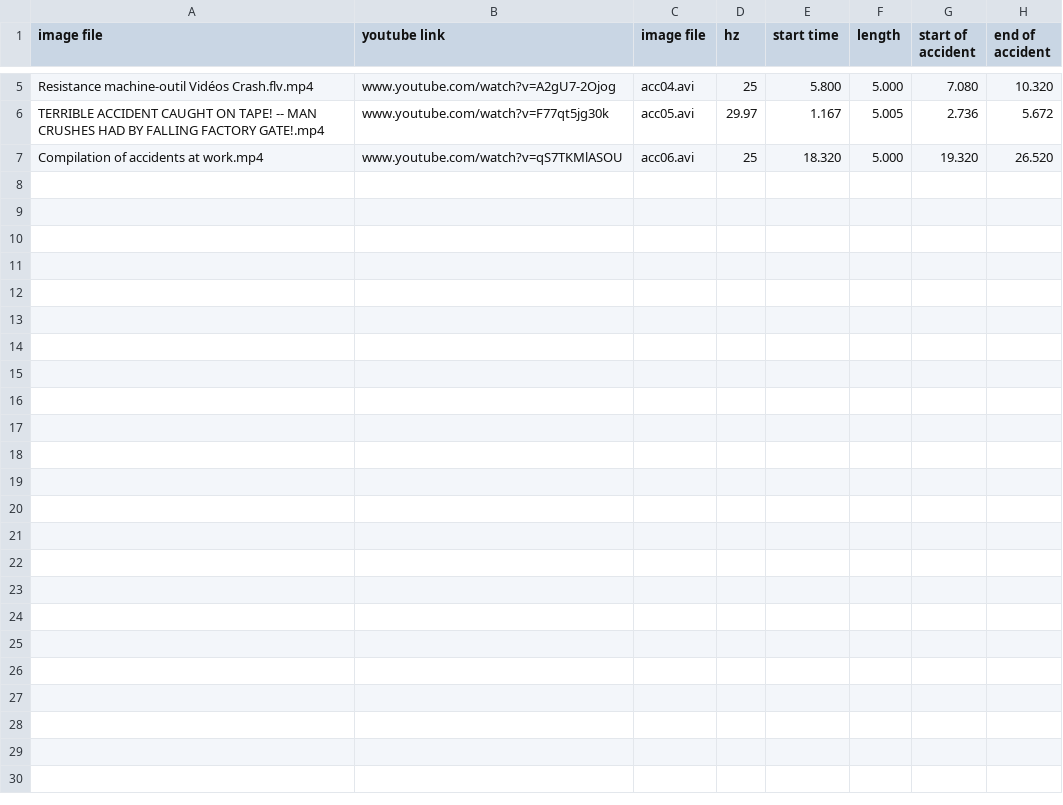
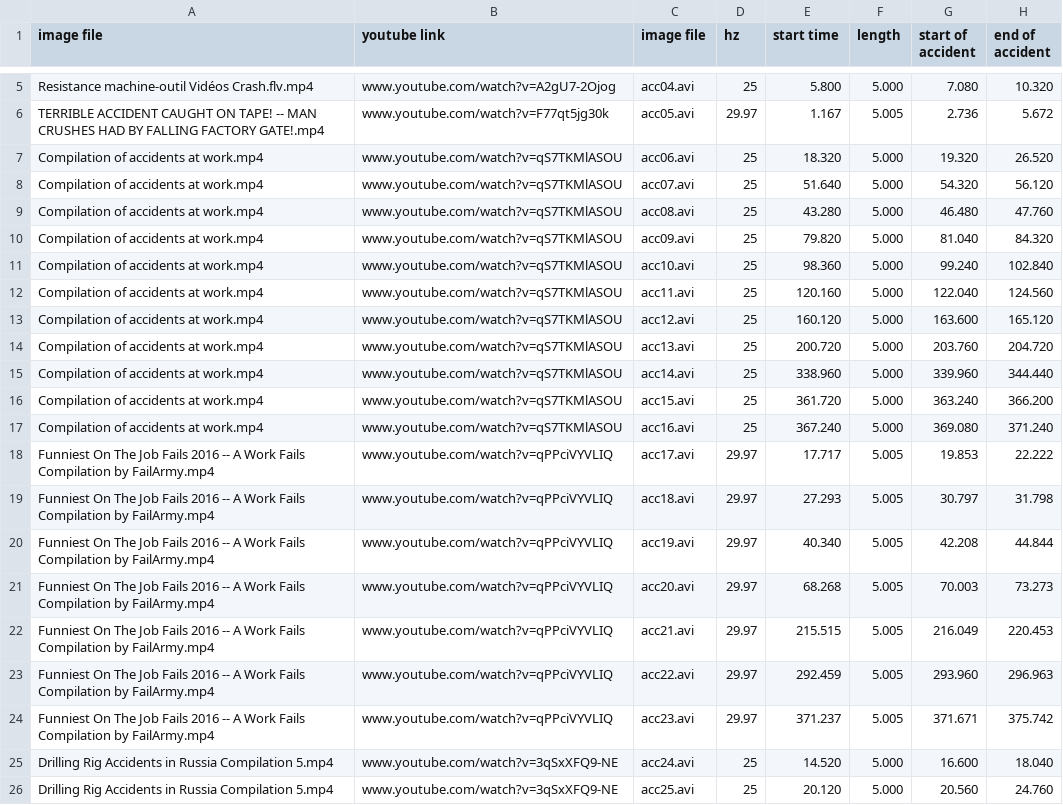
Before and after one commit to bis-carbon/pro-bayarea, a CSV file: data/accident/accident-video-summary.csv, drawn as a sheet; only a part is shown, gaps mark what is left out.

```diff
--- a/data/accident/accident-video-summary.csv
+++ b/data/accident/accident-video-summary.csv
@@ -7 +7,20 @@ TERRIBLE ACCIDENT CAUGHT ON TAPE! -- MAN CRUSHES HAD BY FALLING FACTORY GATE!.mp
 Compilation of accidents at work.mp4,www.youtube.com/watch?v=qS7TKMlASOU,acc06.avi,25,18.320,5.000,19.320,26.520
+Compilation of accidents at work.mp4,www.youtube.com/watch?v=qS7TKMlASOU,acc07.avi,25,51.640,5.000,54.320,56.120
+Compilation of accidents at work.mp4,www.youtube.com/watch?v=qS7TKMlASOU,acc08.avi,25,43.280,5.000,46.480,47.760
+Compilation of accidents at work.mp4,www.youtube.com/watch?v=qS7TKMlASOU,acc09.avi,25,79.820,5.000,81.040,84.320
+Compilation of accidents at work.mp4,www.youtube.com/watch?v=qS7TKMlASOU,acc10.avi,25,98.360,5.000,99.240,102.840
+Compilation of accidents at work.mp4,www.youtube.com/watch?v=qS7TKMlASOU,acc11.avi,25,120.160,5.000,122.040,124.560
+Compilation of accidents at work.mp4,www.youtube.com/watch?v=qS7TKMlASOU,acc12.avi,25,160.120,5.000,163.600,165.120
+Compilation of accidents at work.mp4,www.youtube.com/watch?v=qS7TKMlASOU,acc13.avi,25,200.720,5.000,203.760,204.720
+Compilation of accidents at work.mp4,www.youtube.com/watch?v=qS7TKMlASOU,acc14.avi,25,338.960,5.000,339.960,344.440
+Compilation of accidents at work.mp4,www.youtube.com/watch?v=qS7TKMlASOU,acc15.avi,25,361.720,5.000,363.240,366.200
+Compilation of accidents at work.mp4,www.youtube.com/watch?v=qS7TKMlASOU,acc16.avi,25,367.240,5.000,369.080,371.240
+Funniest On The Job Fails 2016 -- A Work Fails Compilation by FailArmy.mp4,www.youtube.com/watch?v=qPPciVYVLIQ,acc17.avi,29.97,17.717,5.005,19.853,22.222
+Funniest On The Job Fails 2016 -- A Work Fails Compilation by FailArmy.mp4,www.youtube.com/watch?v=qPPciVYVLIQ,acc18.avi,29.97,27.293,5.005,30.797,31.798
+Funniest On The Job Fails 2016 -- A Work Fails Compilation by FailArmy.mp4,www.youtube.com/watch?v=qPPciVYVLIQ,acc19.avi,29.97,40.340,5.005,42.208,44.844
+Funniest On The Job Fails 2016 -- A Work Fails Compilation by FailArmy.mp4,www.youtube.com/watch?v=qPPciVYVLIQ,acc20.avi,29.97,68.268,5.005,70.003,73.273
+Funniest On The Job Fails 2016 -- A Work Fails Compilation by FailArmy.mp4,www.youtube.com/watch?v=qPPciVYVLIQ,acc21.avi,29.97,215.515,5.005,216.049,220.453
+Funniest On The Job Fails 2016 -- A Work Fails Compilation by FailArmy.mp4,www.youtube.com/watch?v=qPPciVYVLIQ,acc22.avi,29.97,292.459,5.005,293.960,296.963
+Funniest On The Job Fails 2016 -- A Work Fails Compilation by FailArmy.mp4,www.youtube.com/watch?v=qPPciVYVLIQ,acc23.avi,29.97,371.237,5.005,371.671,375.742
+Drilling Rig Accidents in Russia Compilation 5.mp4,www.youtube.com/watch?v=3qSxXFQ9-NE,acc24.avi,25,14.520,5.000,16.600,18.040
+Drilling Rig Accidents in Russia Compilation 5.mp4,www.youtube.com/watch?v=3qSxXFQ9-NE,acc25.avi,25,20.120,5.000,20.560,24.760
```
Also changed, not shown: 19 other files.
